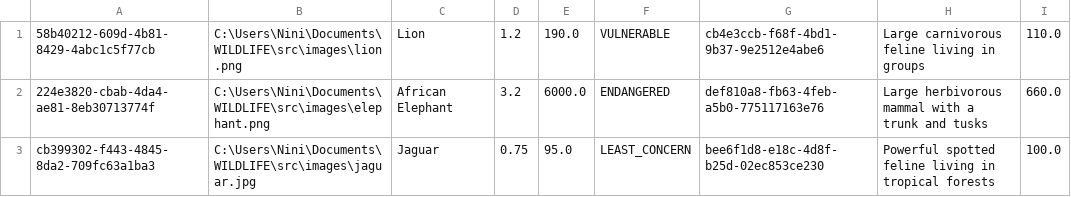
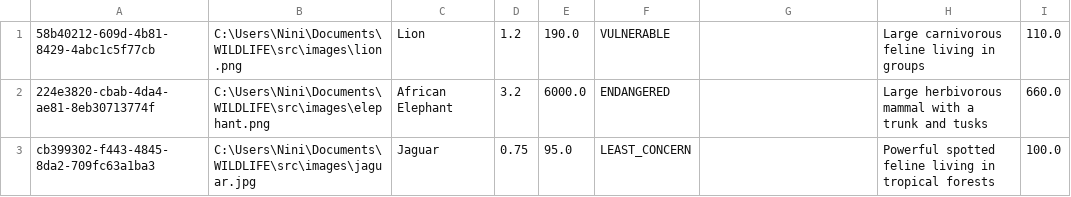
Before and after one commit to anisaghat/WILDLIFE, a CSV file: data/mammals.csv, drawn as a sheet.

```diff
--- a/data/mammals.csv
+++ b/data/mammals.csv
@@ -1,3 +1,3 @@
-58b40212-609d-4b81-8429-4abc1c5f77cb,C:\Users\Nini\Documents\WILDLIFE\src\images\lion.png,Lion,1.2,190.0,VULNERABLE,cb4e3ccb-f68f-4bd1-9b37-9e2512e4abe6,Large carnivorous feline living in groups,110.0
-224e3820-cbab-4da4-ae81-8eb30713774f,C:\Users\Nini\Documents\WILDLIFE\src\images\elephant.png,African Elephant,3.2,6000.0,ENDANGERED,def810a8-fb63-4feb-a5b0-775117163e76,Large herbivorous mammal with a trunk and tusks,660.0
-cb399302-f443-4845-8da2-709fc63a1ba3,C:\Users\Nini\Documents\WILDLIFE\src\images\jaguar.jpg,Jaguar,0.75,95.0,LEAST_CONCERN,bee6f1d8-e18c-4d8f-b25d-02ec853ce230,Powerful spotted feline living in tropical forests,100.0
+58b40212-609d-4b81-8429-4abc1c5f77cb,C:\Users\Nini\Documents\WILDLIFE\src\images\lion.png,Lion,1.2,190.0,VULNERABLE,,Large carnivorous feline living in groups,110.0
+224e3820-cbab-4da4-ae81-8eb30713774f,C:\Users\Nini\Documents\WILDLIFE\src\images\elephant.png,African Elephant,3.2,6000.0,ENDANGERED,,Large herbivorous mammal with a trunk and tusks,660.0
+cb399302-f443-4845-8da2-709fc63a1ba3,C:\Users\Nini\Documents\WILDLIFE\src\images\jaguar.jpg,Jaguar,0.75,95.0,LEAST_CONCERN,,Powerful spotted feline living in tropical forests,100.0
```
Also changed, not shown: 14 other files.
